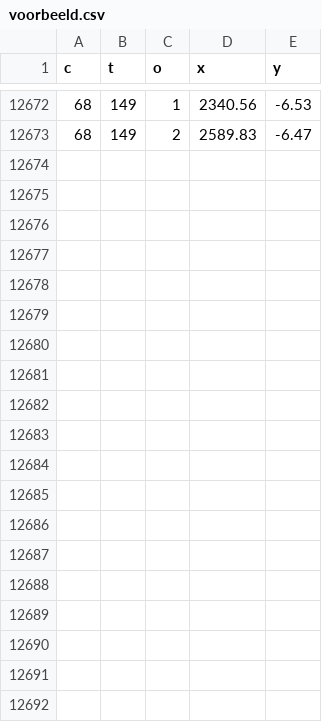
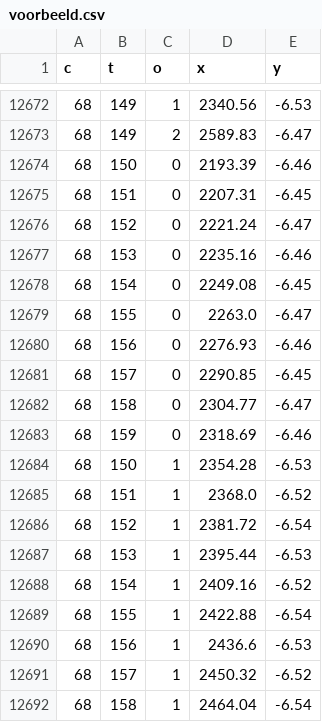
Before and after one commit to bartvanbossuyt/testPDP, a CSV file: scripts/Bart's code/voorbeeld.csv, drawn as a sheet; only a part is shown, gaps mark what is left out; the diff covers the shown part only; the diff names each change by its address in the sheet, - before the commit and + after, or states it on an @@ line.

```diff
--- a/scripts/Bart's code/voorbeeld.csv
+++ b/scripts/Bart's code/voorbeeld.csv
+row 12674: 68 | 150 | 0 | 2193.39 | -6.46
+row 12675: 68 | 151 | 0 | 2207.31 | -6.45
+row 12676: 68 | 152 | 0 | 2221.24 | -6.47
+row 12677: 68 | 153 | 0 | 2235.16 | -6.46
+row 12678: 68 | 154 | 0 | 2249.08 | -6.45
+row 12679: 68 | 155 | 0 | 2263.0 | -6.47
+row 12680: 68 | 156 | 0 | 2276.93 | -6.46
+row 12681: 68 | 157 | 0 | 2290.85 | -6.45
+row 12682: 68 | 158 | 0 | 2304.77 | -6.47
+row 12683: 68 | 159 | 0 | 2318.69 | -6.46
+row 12684: 68 | 150 | 1 | 2354.28 | -6.53
+row 12685: 68 | 151 | 1 | 2368.0 | -6.52
+row 12686: 68 | 152 | 1 | 2381.72 | -6.54
+row 12687: 68 | 153 | 1 | 2395.44 | -6.53
+row 12688: 68 | 154 | 1 | 2409.16 | -6.52
+row 12689: 68 | 155 | 1 | 2422.88 | -6.54
+row 12690: 68 | 156 | 1 | 2436.6 | -6.53
+row 12691: 68 | 157 | 1 | 2450.32 | -6.52
+row 12692: 68 | 158 | 1 | 2464.04 | -6.54
```
Also changed, not shown: 11 added rows and 18 edited cells elsewhere in this file, 2 other files.
